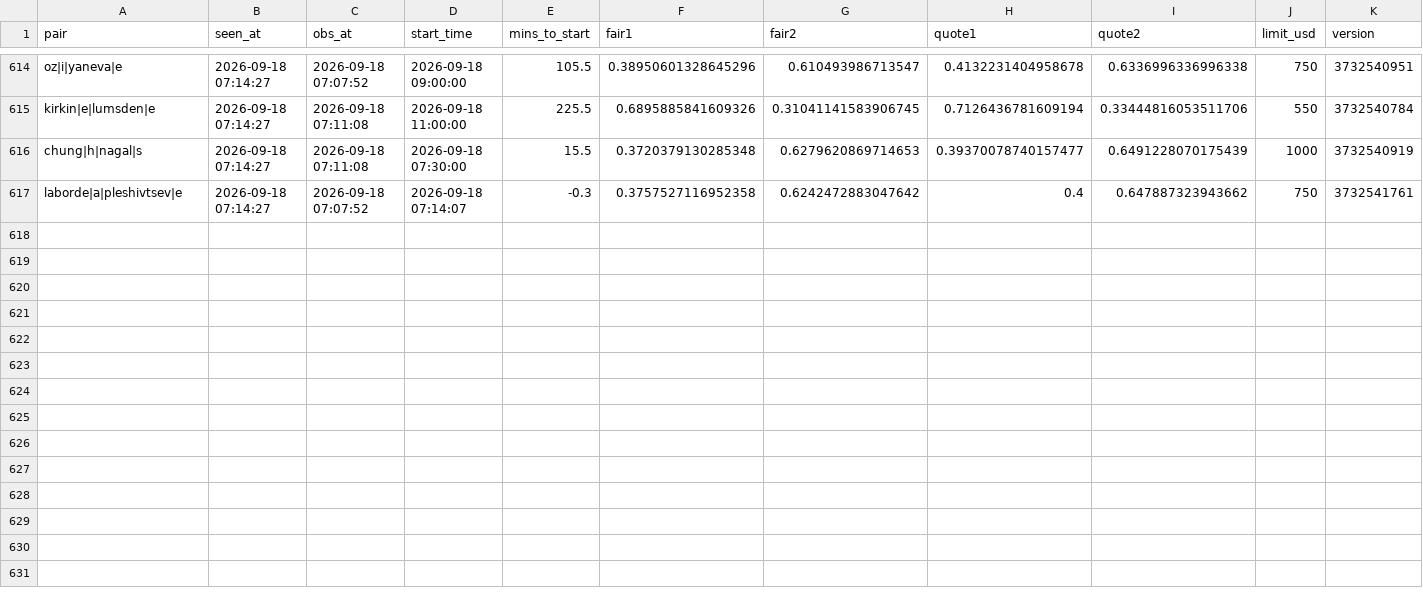
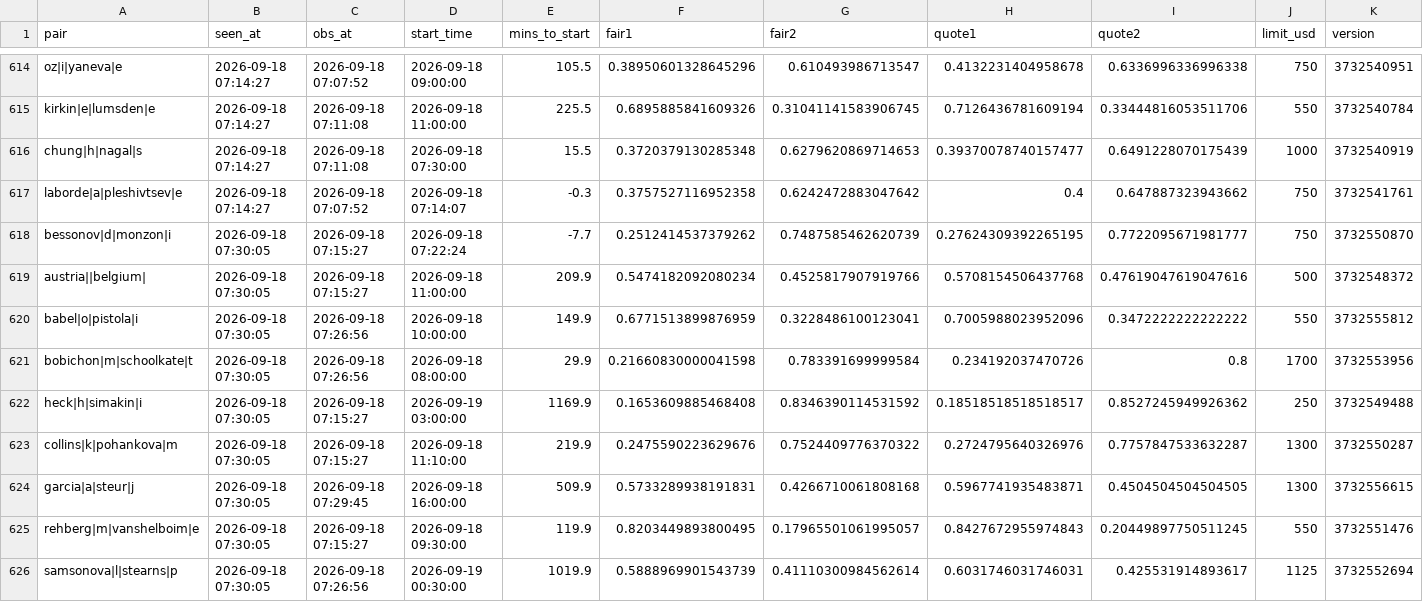
Before and after one commit to Teemotaij/pinnacle-board, a CSV file: board/ticks/2026-09-18.csv, drawn as a sheet; only a part is shown, gaps mark what is left out; the diff covers the shown part only; the diff names each change by its address in the sheet, - before the commit and + after, or states it on an @@ line.

Commit message:
board 2026-09-18T07:30Z

```diff
--- a/board/ticks/2026-09-18.csv
+++ b/board/ticks/2026-09-18.csv
+row 618: bessonov|d|monzon|i | 2026-09-18 07:30:05 | 2026-09-18 07:15:27 | 2026-09-18 07:22:24 | -7.7 | 0.2512414537379262 | 0.7487585462620739 | 0.27624309392265195 | 0.7722095671981777 | 750 | 3732550870
+row 619: austria||belgium| | 2026-09-18 07:30:05 | 2026-09-18 07:15:27 | 2026-09-18 11:00:00 | 209.9 | 0.5474182092080234 | 0.4525817907919766 | 0.5708154506437768 | 0.47619047619047616 | 500 | 3732548372
+row 620: babel|o|pistola|i | 2026-09-18 07:30:05 | 2026-09-18 07:26:56 | 2026-09-18 10:00:00 | 149.9 | 0.6771513899876959 | 0.3228486100123041 | 0.7005988023952096 | 0.3472222222222222 | 550 | 3732555812
+row 621: bobichon|m|schoolkate|t | 2026-09-18 07:30:05 | 2026-09-18 07:26:56 | 2026-09-18 08:00:00 | 29.9 | 0.21660830000041598 | 0.783391699999584 | 0.234192037470726 | 0.8 | 1700 | 3732553956
+row 622: heck|h|simakin|i | 2026-09-18 07:30:05 | 2026-09-18 07:15:27 | 2026-09-19 03:00:00 | 1169.9 | 0.1653609885468408 | 0.8346390114531592 | 0.18518518518518517 | 0.8527245949926362 | 250 | 3732549488
+row 623: collins|k|pohankova|m | 2026-09-18 07:30:05 | 2026-09-18 07:15:27 | 2026-09-18 11:10:00 | 219.9 | 0.2475590223629676 | 0.7524409776370322 | 0.2724795640326976 | 0.7757847533632287 | 1300 | 3732550287
+row 624: garcia|a|steur|j | 2026-09-18 07:30:05 | 2026-09-18 07:29:45 | 2026-09-18 16:00:00 | 509.9 | 0.5733289938191831 | 0.4266710061808168 | 0.5967741935483871 | 0.4504504504504505 | 1300 | 3732556615
+row 625: rehberg|m|vanshelboim|e | 2026-09-18 07:30:05 | 2026-09-18 07:15:27 | 2026-09-18 09:30:00 | 119.9 | 0.8203449893800495 | 0.17965501061995057 | 0.8427672955974843 | 0.20449897750511245 | 550 | 3732551476
+row 626: samsonova|l|stearns|p | 2026-09-18 07:30:05 | 2026-09-18 07:26:56 | 2026-09-19 00:30:00 | 1019.9 | 0.5888969901543739 | 0.41110300984562614 | 0.6031746031746031 | 0.425531914893617 | 1125 | 3732552694
```
Also changed, not shown: 8 added rows elsewhere in this file, board/pin_close.csv, board/pin_open.csv.
